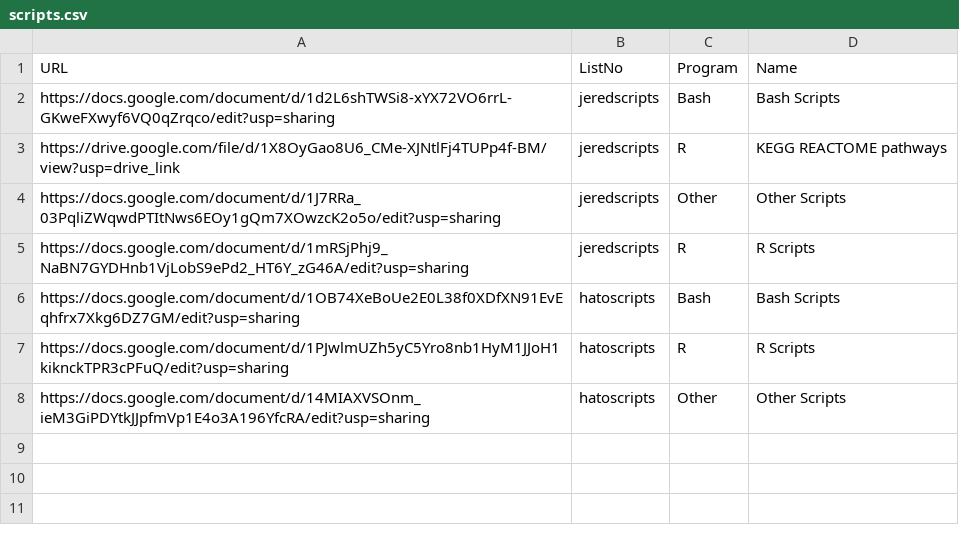
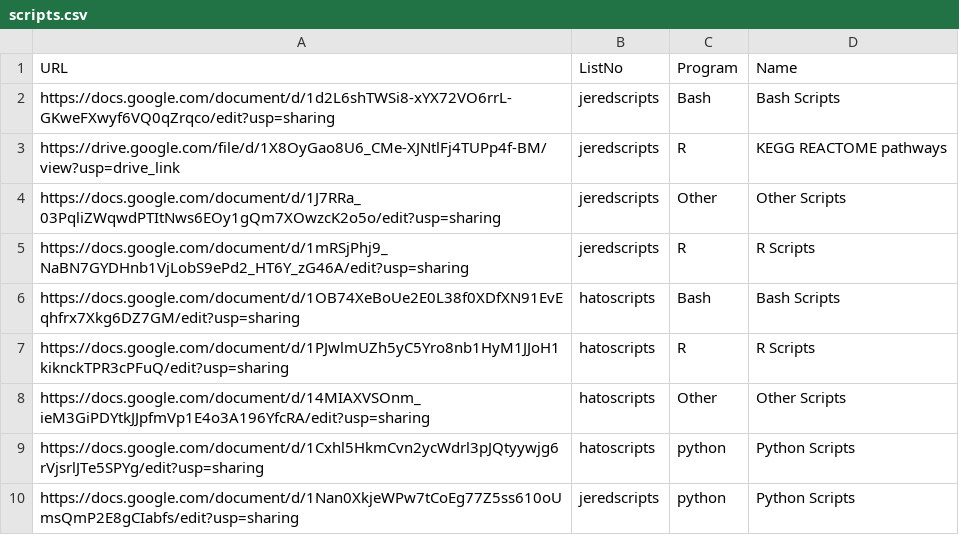
Before and after one commit to jmyslins/jmyslins.github.io, a CSV file: scripts.csv, drawn as a sheet.

Commit message:
Update scripts.csv

```diff
--- a/scripts.csv
+++ b/scripts.csv
@@ -8 +8,3 @@ https://docs.google.com/document/d/1PJwlmUZh5yC5Yro8nb1HyM1JJoH1kiknckTPR3cPFuQ/
 https://docs.google.com/document/d/14MIAXVSOnm_ieM3GiPDYtkJJpfmVp1E4o3A196YfcRA/edit?usp=sharing,hatoscripts,Other,Other Scripts
+https://docs.google.com/document/d/1Cxhl5HkmCvn2ycWdrl3pJQtyywjg6rVjsrlJTe5SPYg/edit?usp=sharing,hatoscripts,python,Python Scripts
+https://docs.google.com/document/d/1Nan0XkjeWPw7tCoEg77Z5ss610oUmsQmP2E8gCIabfs/edit?usp=sharing,jeredscripts,python,Python Scripts
```
